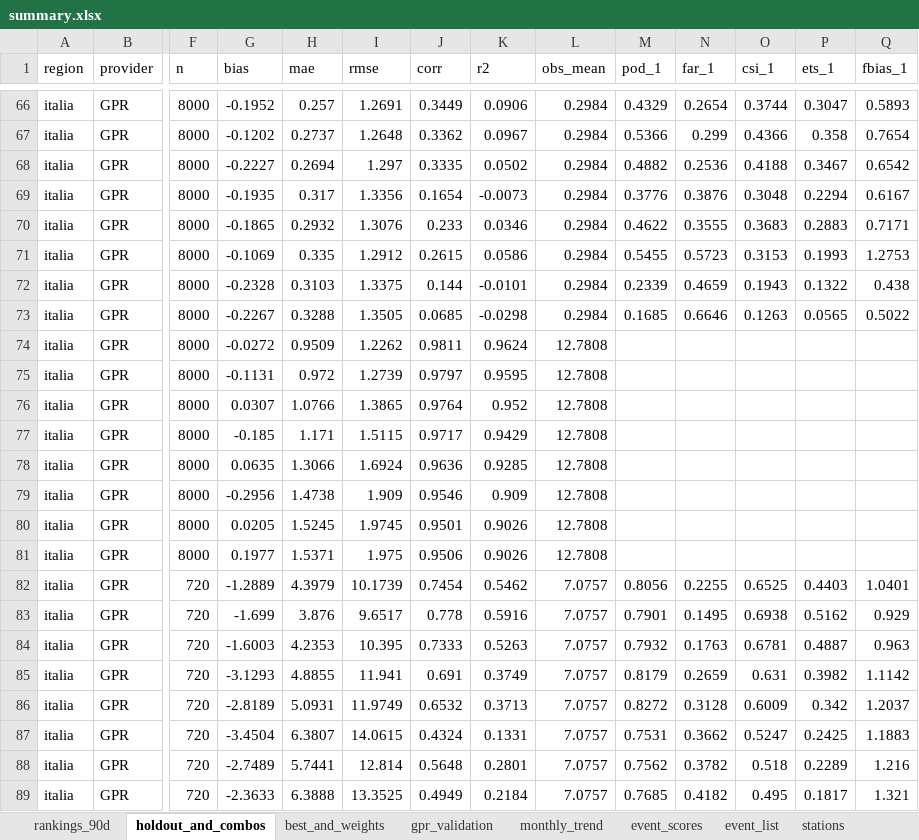
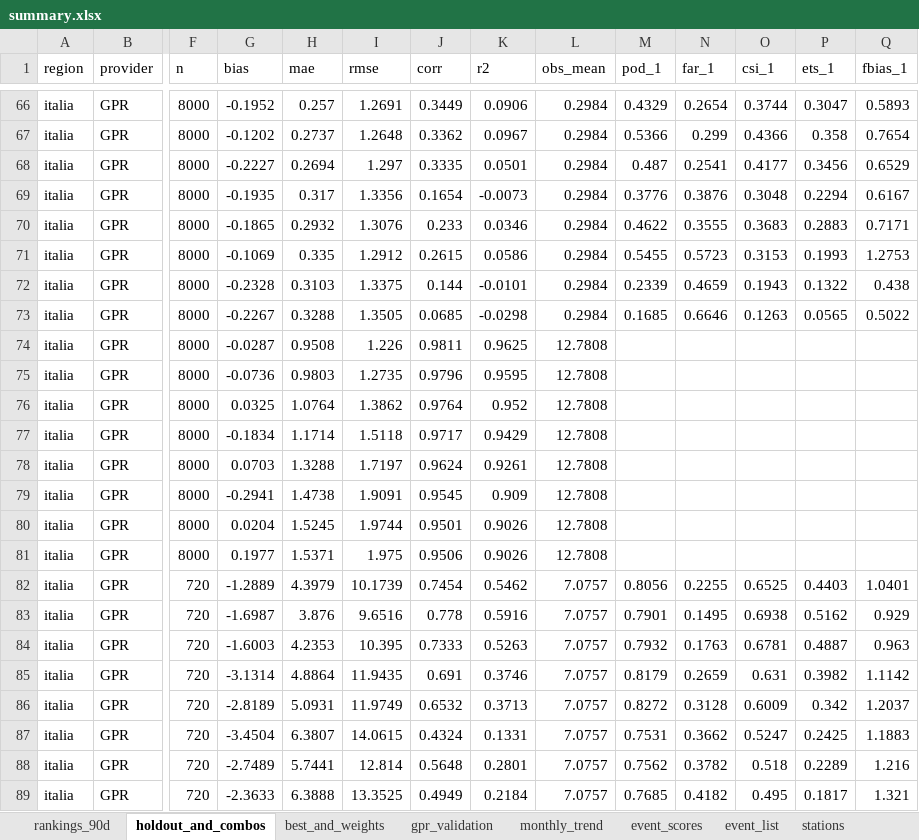
Before and after one commit to francescorossi3/prognostica, an Excel workbook: data/csv/summary.xlsx, sheet holdout_and_combos, drawn as a sheet; only a part is shown, gaps mark what is left out; values as stored, in another font and other column widths than the file's, no borders; the diff covers the shown part only; the diff names each change by its address in the sheet, - before the commit and + after, or states it on an @@ line.

```diff
--- a/data/csv/summary.xlsx (sheet holdout_and_combos)
+++ b/data/csv/summary.xlsx (sheet holdout_and_combos)
-K68 (r2): 0.0502
+K68 (r2): 0.0501
-M68 (pod_1): 0.4882
+M68 (pod_1): 0.487
-N68 (far_1): 0.2536
+N68 (far_1): 0.2541
-O68 (csi_1): 0.4188
+O68 (csi_1): 0.4177
-P68 (ets_1): 0.3467
+P68 (ets_1): 0.3456
-Q68 (fbias_1): 0.6542
+Q68 (fbias_1): 0.6529
-G74 (bias): -0.0272
+G74 (bias): -0.0287
-H74 (mae): 0.9509
+H74 (mae): 0.9508
-I74 (rmse): 1.2262
+I74 (rmse): 1.226
-K74 (r2): 0.9624
+K74 (r2): 0.9625
-G75 (bias): -0.1131
+G75 (bias): -0.0736
-H75 (mae): 0.972
+H75 (mae): 0.9803
-I75 (rmse): 1.2739
+I75 (rmse): 1.2735
-J75 (corr): 0.9797
+J75 (corr): 0.9796
-G76 (bias): 0.0307
+G76 (bias): 0.0325
-H76 (mae): 1.0766
+H76 (mae): 1.0764
-I76 (rmse): 1.3865
+I76 (rmse): 1.3862
-G77 (bias): -0.185
+G77 (bias): -0.1834
-H77 (mae): 1.171
+H77 (mae): 1.1714
-I77 (rmse): 1.5115
+I77 (rmse): 1.5118
-G78 (bias): 0.0635
+G78 (bias): 0.0703
-H78 (mae): 1.3066
+H78 (mae): 1.3288
-I78 (rmse): 1.6924
+I78 (rmse): 1.7197
-J78 (corr): 0.9636
+J78 (corr): 0.9624
-K78 (r2): 0.9285
+K78 (r2): 0.9261
-G79 (bias): -0.2956
+G79 (bias): -0.2941
-I79 (rmse): 1.909
+I79 (rmse): 1.9091
-J79 (corr): 0.9546
+J79 (corr): 0.9545
-G80 (bias): 0.0205
+G80 (bias): 0.0204
-I80 (rmse): 1.9745
+I80 (rmse): 1.9744
-G83 (bias): -1.699
+G83 (bias): -1.6987
-I83 (rmse): 9.6517
+I83 (rmse): 9.6516
-G85 (bias): -3.1293
+G85 (bias): -3.1314
-H85 (mae): 4.8855
+H85 (mae): 4.8864
-I85 (rmse): 11.941
+I85 (rmse): 11.9435
-K85 (r2): 0.3749
+K85 (r2): 0.3746
```
Also changed, not shown: 128 edited cells elsewhere in this sheet, sheet gpr_validation, sheet monthly_trend, sheet rankings_90d, 5 other files.
